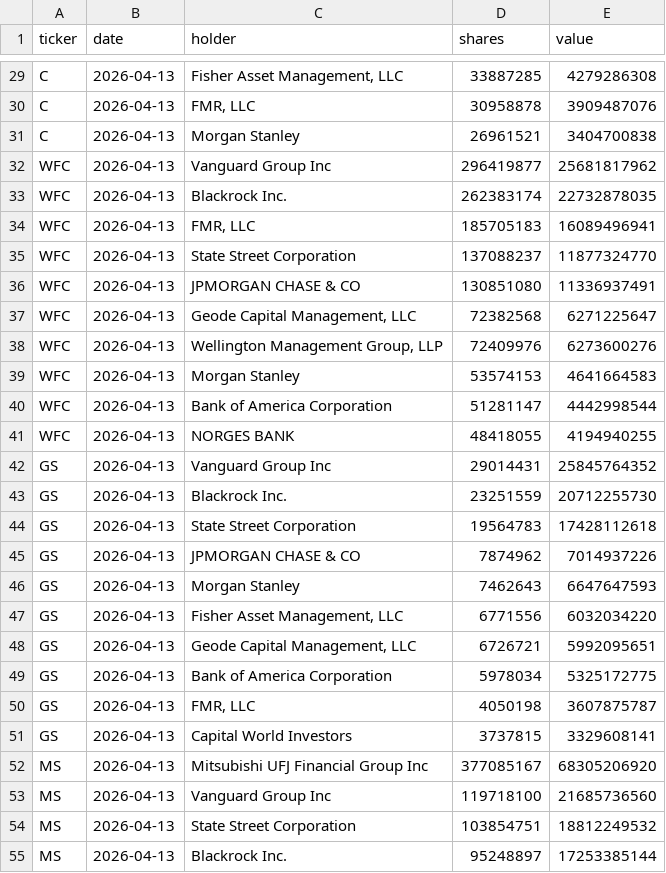
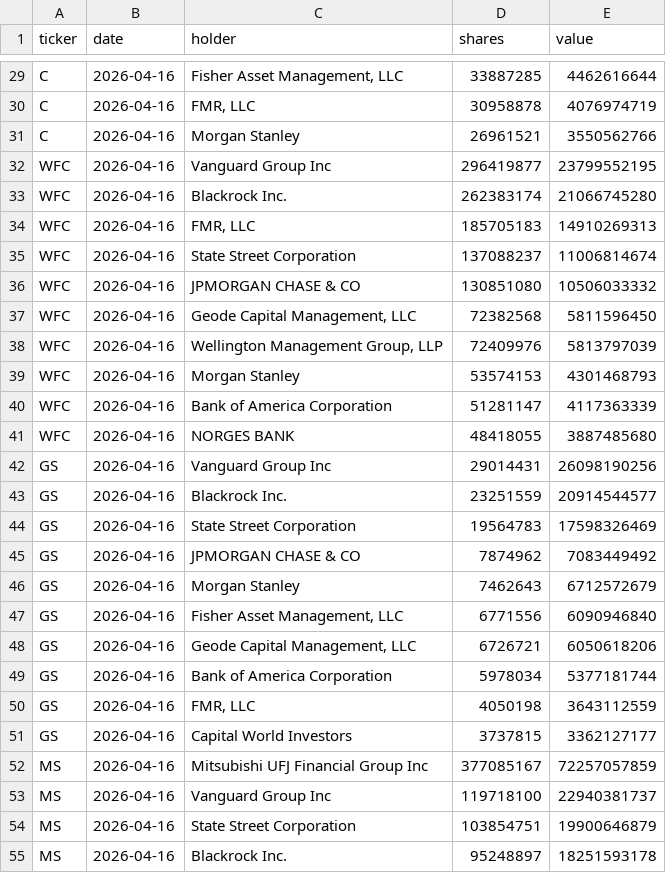
Before and after one commit to gamayol20/sb_test, a CSV file: sb_data_engineering/data/raw/all_banks_holders.csv, drawn as a sheet; only a part is shown, gaps mark what is left out; the diff covers the shown part only; the diff names each change by its address in the sheet, - before the commit and + after, or states it on an @@ line.

```diff
--- a/sb_data_engineering/data/raw/all_banks_holders.csv
+++ b/sb_data_engineering/data/raw/all_banks_holders.csv
-B29:B55 (date): 2026-04-13
+B29:B55 (date): 2026-04-16
-E29 (value): 4279286308
+E29 (value): 4462616644
-E30 (value): 3909487076
+E30 (value): 4076974719
-E31 (value): 3404700838
+E31 (value): 3550562766
-E32 (value): 25681817962
+E32 (value): 23799552195
-E33 (value): 22732878035
+E33 (value): 21066745280
-E34 (value): 16089496941
+E34 (value): 14910269313
-E35 (value): 11877324770
+E35 (value): 11006814674
-E36 (value): 11336937491
+E36 (value): 10506033332
-E37 (value): 6271225647
+E37 (value): 5811596450
-E38 (value): 6273600276
+E38 (value): 5813797039
-E39 (value): 4641664583
+E39 (value): 4301468793
-E40 (value): 4442998544
+E40 (value): 4117363339
-E41 (value): 4194940255
+E41 (value): 3887485680
-E42 (value): 25845764352
+E42 (value): 26098190256
-E43 (value): 20712255730
+E43 (value): 20914544577
-E44 (value): 17428112618
+E44 (value): 17598326469
-E45 (value): 7014937226
+E45 (value): 7083449492
-E46 (value): 6647647593
+E46 (value): 6712572679
-E47 (value): 6032034220
+E47 (value): 6090946840
-E48 (value): 5992095651
+E48 (value): 6050618206
-E49 (value): 5325172775
+E49 (value): 5377181744
-E50 (value): 3607875787
+E50 (value): 3643112559
-E51 (value): 3329608141
+E51 (value): 3362127177
-E52 (value): 68305206920
+E52 (value): 72257057859
-E53 (value): 21685736560
+E53 (value): 22940381737
-E54 (value): 18812249532
+E54 (value): 19900646879
-E55 (value): 17253385144
+E55 (value): 18251593178
```
Also changed, not shown: 66 edited cells elsewhere in this file, sb_data_engineering/data/raw/all_banks_basic_info.csv, sb_data_engineering/data/raw/all_banks_fundamentals.csv, 14 other files.
